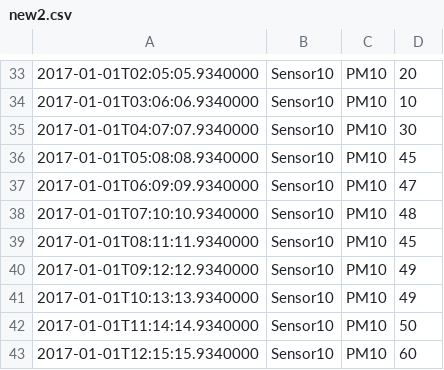
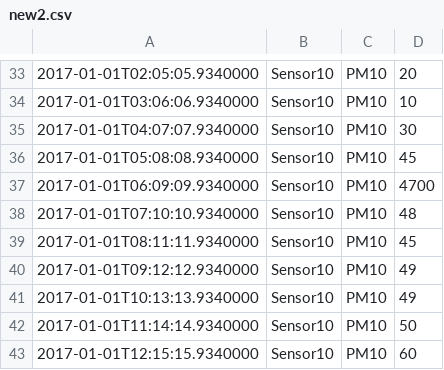
Before and after one commit to BrunoSader/Capt-IF, a CSV file: Ressources/new2.csv, drawn as a sheet; only a part is shown, gaps mark what is left out.

```diff
--- a/Ressources/new2.csv
+++ b/Ressources/new2.csv
@@ -36,3 +36,3 @@
 2017-01-01T05:08:08.9340000;Sensor10;PM10;45;
-2017-01-01T06:09:09.9340000;Sensor10;PM10;47;
+2017-01-01T06:09:09.9340000;Sensor10;PM10;4700;
 2017-01-01T07:10:10.9340000;Sensor10;PM10;48;
```
Also changed, not shown: 6 other files.
